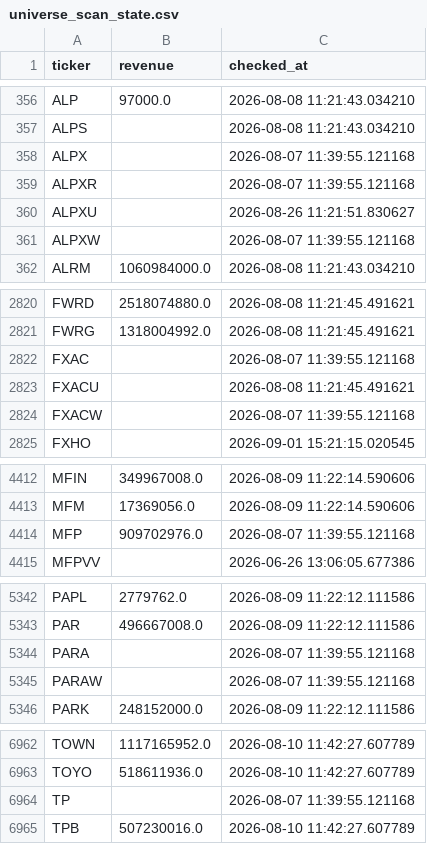
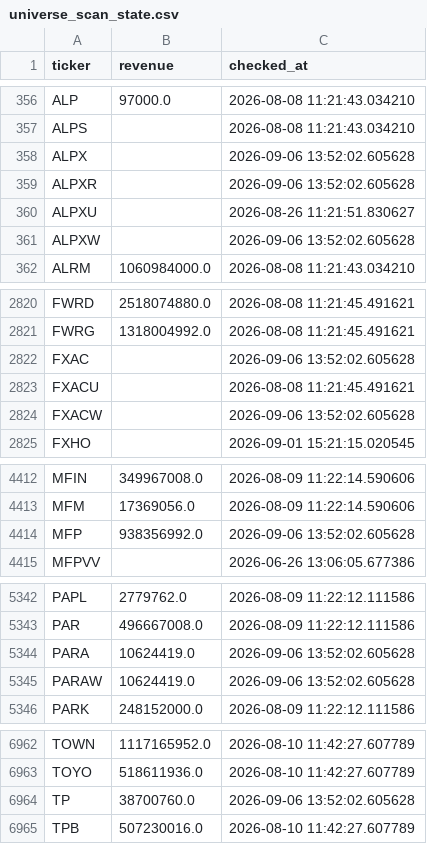
Before and after one commit to Amit33-design/Amit33-network-design, a CSV file: screener/universe_scan_state.csv, drawn as a sheet; only a part is shown, gaps mark what is left out; the diff covers the shown part only.

```diff
--- a/screener/universe_scan_state.csv
+++ b/screener/universe_scan_state.csv
@@ -357,6 +357,6 @@ ALP,97000.0,2026-08-08 11:21:43.034210
 ALPS,,2026-08-08 11:21:43.034210
-ALPX,,2026-08-07 11:39:55.121168
-ALPXR,,2026-08-07 11:39:55.121168
+ALPX,,2026-09-06 13:52:02.605628
+ALPXR,,2026-09-06 13:52:02.605628
 ALPXU,,2026-08-26 11:21:51.830627
-ALPXW,,2026-08-07 11:39:55.121168
+ALPXW,,2026-09-06 13:52:02.605628
 ALRM,1060984000.0,2026-08-08 11:21:43.034210
@@ -2821,5 +2821,5 @@ FWRD,2518074880.0,2026-08-08 11:21:45.491621
 FWRG,1318004992.0,2026-08-08 11:21:45.491621
-FXAC,,2026-08-07 11:39:55.121168
+FXAC,,2026-09-06 13:52:02.605628
 FXACU,,2026-08-08 11:21:45.491621
-FXACW,,2026-08-07 11:39:55.121168
+FXACW,,2026-09-06 13:52:02.605628
 FXHO,,2026-09-01 15:21:15.020545
@@ -4413,3 +4413,3 @@ MFIN,349967008.0,2026-08-09 11:22:14.590606
 MFM,17369056.0,2026-08-09 11:22:14.590606
-MFP,909702976.0,2026-08-07 11:39:55.121168
+MFP,938356992.0,2026-09-06 13:52:02.605628
 MFPVV,,2026-06-26 13:06:05.677386
@@ -5343,4 +5343,4 @@ PAPL,2779762.0,2026-08-09 11:22:12.111586
 PAR,496667008.0,2026-08-09 11:22:12.111586
-PARA,,2026-08-07 11:39:55.121168
-PARAW,,2026-08-07 11:39:55.121168
+PARA,10624419.0,2026-09-06 13:52:02.605628
+PARAW,10624419.0,2026-09-06 13:52:02.605628
 PARK,248152000.0,2026-08-09 11:22:12.111586
@@ -6963,3 +6963,3 @@ TOWN,1117165952.0,2026-08-10 11:42:27.607789
 TOYO,518611936.0,2026-08-10 11:42:27.607789
-TP,,2026-08-07 11:39:55.121168
+TP,38700760.0,2026-09-06 13:52:02.605628
 TPB,507230016.0,2026-08-10 11:42:27.607789
```
Also changed, not shown: 2 edited cells elsewhere in this file.
